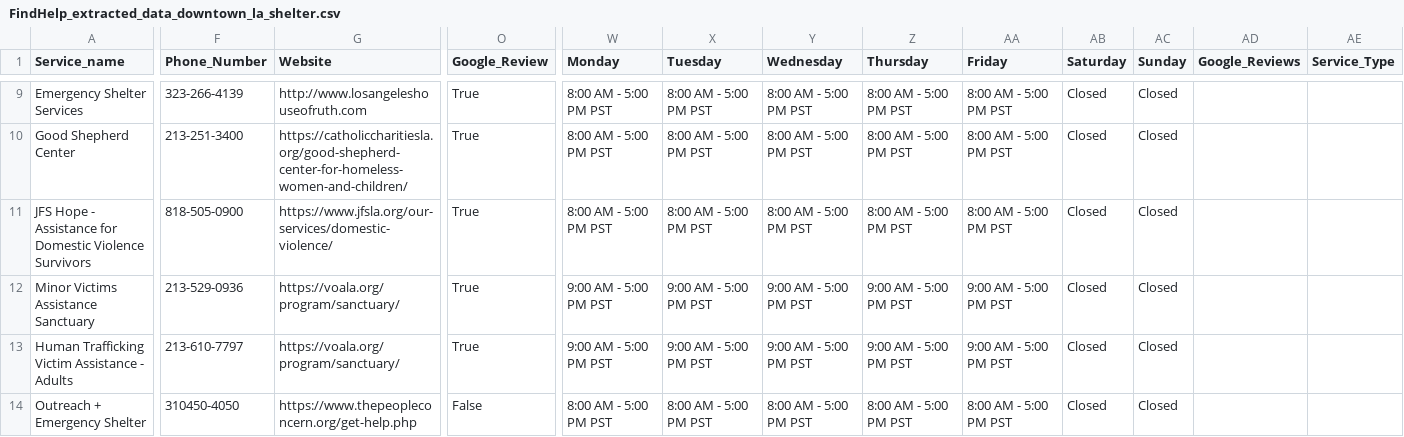
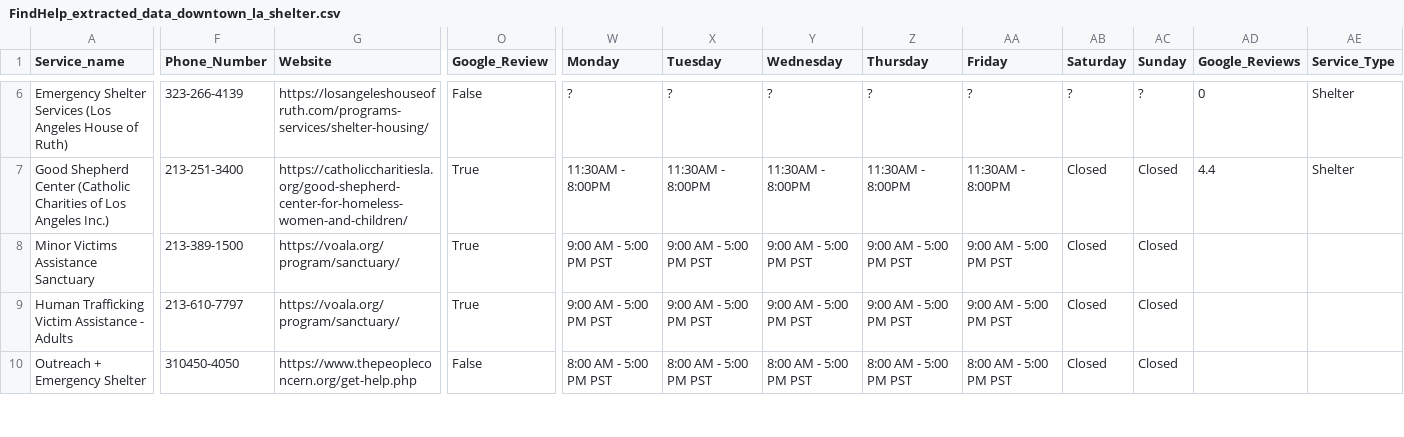
Before and after one commit to TregisD/Homeless_Services_Provider_Interface, a CSV file: Leo/Downtown_LA/FindHelp_extracted_data_downtown_la_shelter.csv, drawn as a sheet; only a part is shown, gaps mark what is left out; removed rows and columns are numbered as before the commit, all else as after; rows hold the shown columns only; the diff covers the shown part only; the diff names each change by its address in the sheet, - before the commit and + after, or states it on an @@ line.

```diff
--- a/Leo/Downtown_LA/FindHelp_extracted_data_downtown_la_shelter.csv
+++ b/Leo/Downtown_LA/FindHelp_extracted_data_downtown_la_shelter.csv
-A6 (Service_name): Emergency Shelter Services
+A6 (Service_name): Emergency Shelter Services (Los Angeles House of Ruth)
-G6 (Website): http://www.losangeleshouseofruth.com
+G6 (Website): https://losangeleshouseofruth.com/programs-services/shelter-housing/
-O6 (Google_Review): True
+O6 (Google_Review): False
-W6 (Monday): 8:00 AM - 5:00 PM PST
+W6 (Monday): ?
-X6 (Tuesday): 8:00 AM - 5:00 PM PST
+X6 (Tuesday): ?
-Y6 (Wednesday): 8:00 AM - 5:00 PM PST
+Y6 (Wednesday): ?
-Z6 (Thursday): 8:00 AM - 5:00 PM PST
+Z6 (Thursday): ?
-AA6 (Friday): 8:00 AM - 5:00 PM PST
+AA6 (Friday): ?
-AB6 (Saturday): Closed
+AB6 (Saturday): ?
-AC6 (Sunday): Closed
+AC6 (Sunday): ?
-AD6 (Google_Reviews): (empty)
+AD6 (Google_Reviews): 0
-AE6:AE7 (Service_Type): (empty)
+AE6:AE7 (Service_Type): Shelter
-A7 (Service_name): Good Shepherd Center
+A7 (Service_name): Good Shepherd Center (Catholic Charities of Los Angeles Inc.)
-W7 (Monday): 8:00 AM - 5:00 PM PST
+W7 (Monday): 11:30AM - 8:00PM
-X7 (Tuesday): 8:00 AM - 5:00 PM PST
+X7 (Tuesday): 11:30AM - 8:00PM
-Y7 (Wednesday): 8:00 AM - 5:00 PM PST
+Y7 (Wednesday): 11:30AM - 8:00PM
-Z7 (Thursday): 8:00 AM - 5:00 PM PST
+Z7 (Thursday): 11:30AM - 8:00PM
-AA7 (Friday): 8:00 AM - 5:00 PM PST
+AA7 (Friday): 11:30AM - 8:00PM
-AD7 (Google_Reviews): (empty)
+AD7 (Google_Reviews): 4.4
-row 11: JFS Hope - Assistance for Domestic Violence Survivors | 818-505-0900 | https://www.jfsla.org/our-services/domestic-violence/ | True | 8:00 AM - 5:00 PM PST | 8:00 AM - 5:00 PM PST | 8:00 AM - 5:00 PM PST | 8:00 AM - 5:00 PM PST | 8:00 AM - 5:00 PM PST | Closed | Closed
-F8 (Phone_Number): 213-529-0936
+F8 (Phone_Number): 213-389-1500
```
Also changed, not shown: 3 removed rows and 34 edited cells elsewhere in this file, 1 other file.
